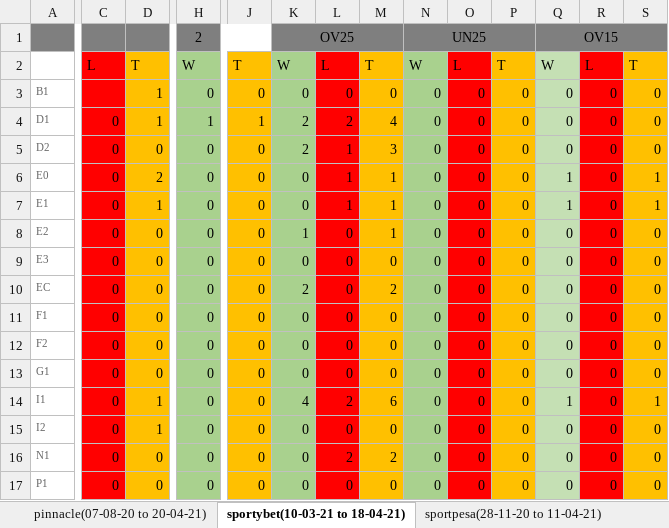
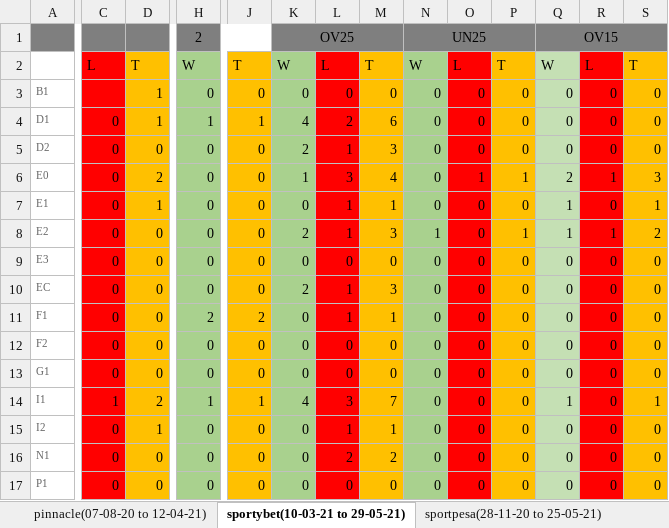
Before and after one commit to gitboyzorro5/FDAS, an Excel workbook: master report.xlsx, sheet sportybet(10-03-21 to 29-05-21), drawn as a sheet; only a part is shown, gaps mark what is left out; values as stored, in another font and other column widths than the file's, no borders; the diff covers the shown part only; the diff names each change by its address in the sheet, - before the commit and + after, or states it on an @@ line.

```diff
--- a/master report.xlsx (sheet sportybet(10-03-21 to 29-05-21))
+++ b/master report.xlsx (sheet sportybet(10-03-21 to 29-05-21))
-sheet tab: pinnacle(07-08-20 to 20-04-21)
+sheet tab: pinnacle(07-08-20 to 12-04-21)
-sheet tab: sportybet(10-03-21 to 18-04-21)
+sheet tab: sportybet(10-03-21 to 29-05-21)
-sheet tab: sportpesa(28-11-20 to 11-04-21)
+sheet tab: sportpesa(28-11-20 to 25-05-21)
-K4: 2
+K4: 4
-M4: 4
+M4: 6
-K6: 0
+K6: 1
-L6: 1
+L6: 3
-M6: 1
+M6: 4
-O6: 0
+O6: 1
-P6: 0
+P6: 1
-Q6: 1
+Q6: 2
-R6: 0
+R6: 1
-S6: 1
+S6: 3
-K8: 1
+K8: 2
-L8: 0
+L8: 1
-M8: 1
+M8: 3
-N8: 0
+N8: 1
-P8: 0
+P8: 1
-Q8: 0
+Q8: 1
-R8: 0
+R8: 1
-S8: 0
+S8: 2
-L10:L11: 0
+L10:L11: 1
-M10: 2
+M10: 3
-H11: 0
+H11: 2
-J11: 0
+J11: 2
-M11: 0
+M11: 1
-C14: 0
+C14: 1
-D14: 1
+D14: 2
-H14: 0
+H14: 1
-J14: 0
+J14: 1
-L14: 2
+L14: 3
-M14: 6
+M14: 7
-L15: 0
+L15: 1
-M15: 0
+M15: 1
```
Also changed, not shown: 27 edited cells elsewhere in this sheet, sheet 22bet(19-01-20 to 30-05-21), sheet sportpesa(28-11-20 to 25-05-21), sheet pinnacle(07-08-20 to 12-04-21), other sheet tabs, 1 other file.
